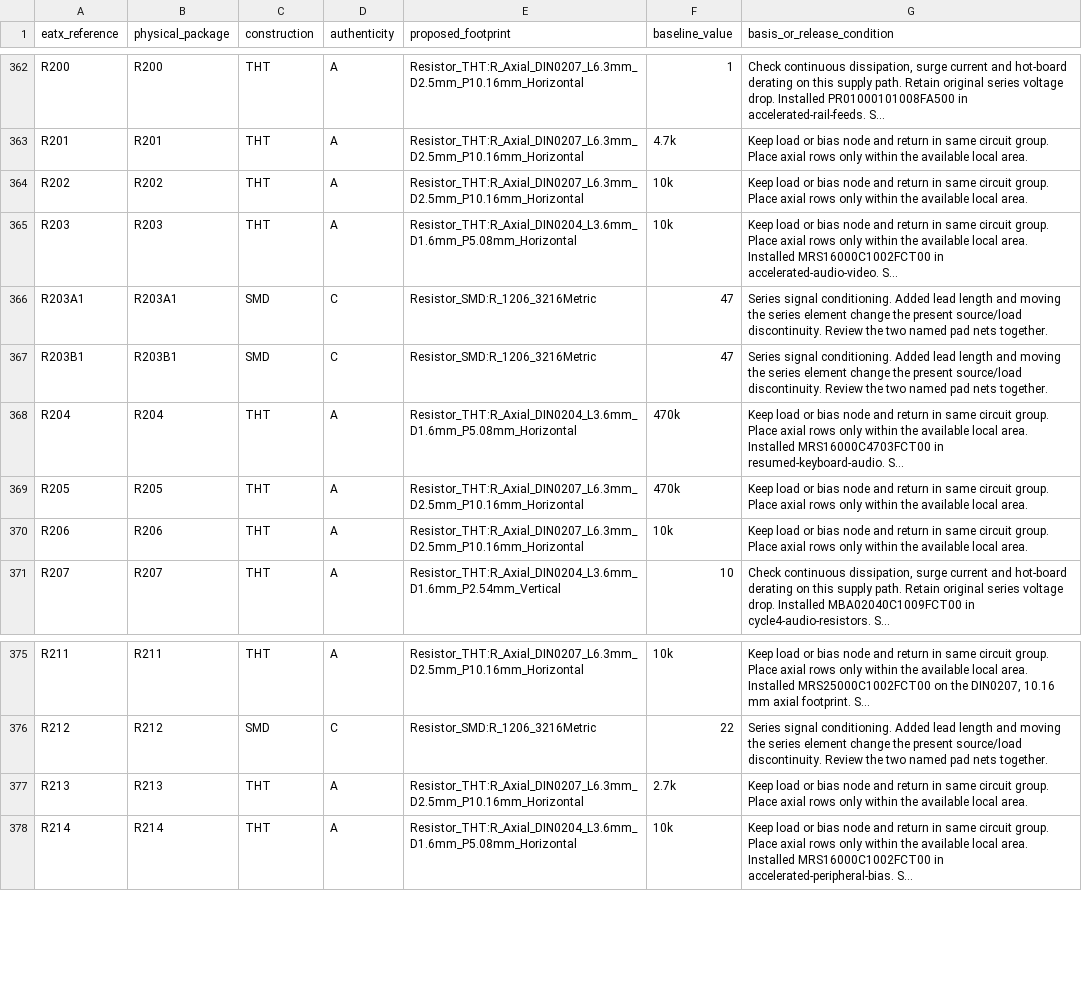
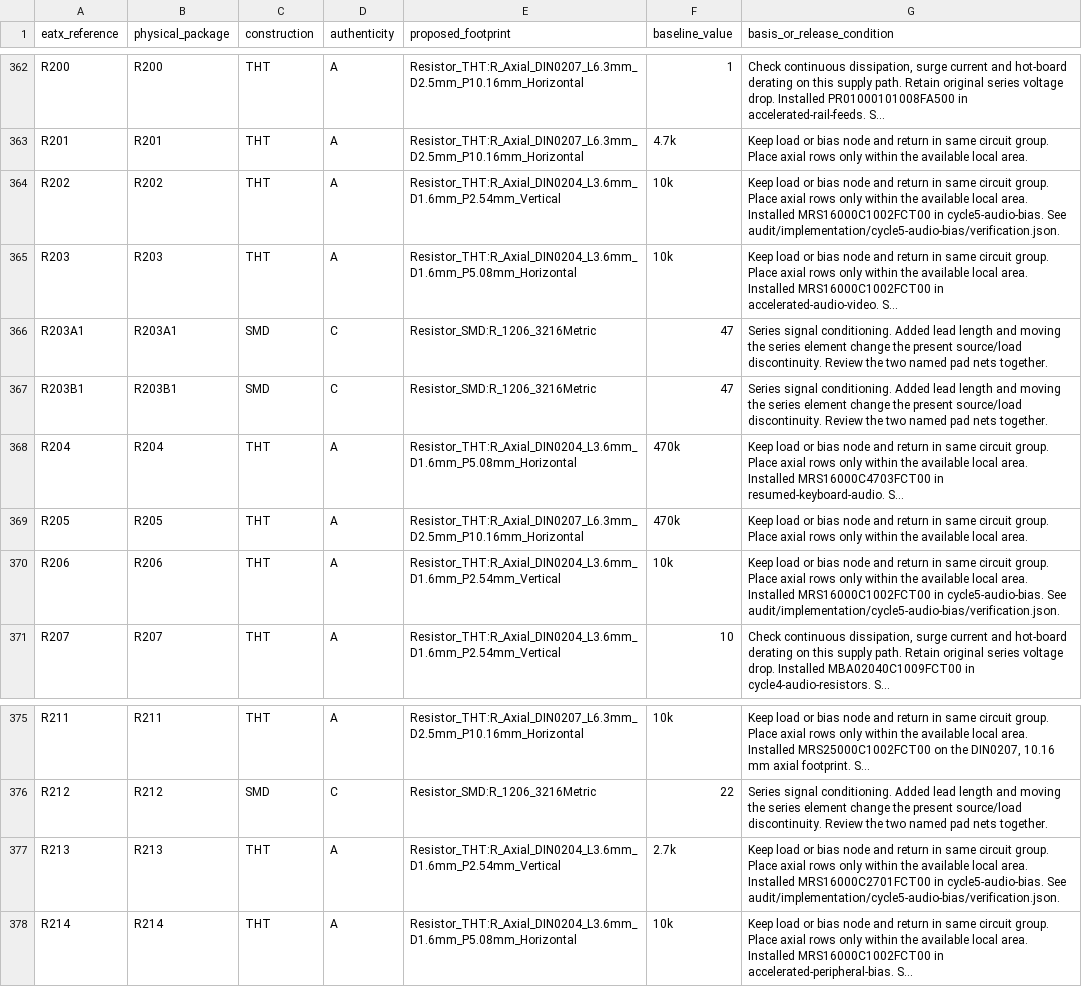
Before and after one commit to GregWinfield/Amiga-2000-EATX, a CSV file: audit/rev62/bplus-components.csv, drawn as a sheet; only a part is shown, gaps mark what is left out; long unchanged cells end in …; the diff names each change by its address in the sheet, - before the commit and + after, or states it on an @@ line.

```diff
--- a/audit/rev62/bplus-components.csv
+++ b/audit/rev62/bplus-components.csv
-E364 (proposed_footprint): Resistor_THT:R_Axial_DIN0207_L6.3mm_D2.5mm_P10.16mm_Horizontal
+E364 (proposed_footprint): Resistor_THT:R_Axial_DIN0204_L3.6mm_D1.6mm_P2.54mm_Vertical
-G364 (basis_or_release_condition): …local area.
+G364 (basis_or_release_condition): …local area. Installed MRS16000C1002FCT00 in cycle5-audio-bias. See audit/implementation/cycle5-audio-bias/verification.json.
-E370 (proposed_footprint): Resistor_THT:R_Axial_DIN0207_L6.3mm_D2.5mm_P10.16mm_Horizontal
+E370 (proposed_footprint): Resistor_THT:R_Axial_DIN0204_L3.6mm_D1.6mm_P2.54mm_Vertical
-G370 (basis_or_release_condition): …local area.
+G370 (basis_or_release_condition): …local area. Installed MRS16000C1002FCT00 in cycle5-audio-bias. See audit/implementation/cycle5-audio-bias/verification.json.
-E377 (proposed_footprint): Resistor_THT:R_Axial_DIN0207_L6.3mm_D2.5mm_P10.16mm_Horizontal
+E377 (proposed_footprint): Resistor_THT:R_Axial_DIN0204_L3.6mm_D1.6mm_P2.54mm_Vertical
-G377 (basis_or_release_condition): …local area.
+G377 (basis_or_release_condition): …local area. Installed MRS16000C2701FCT00 in cycle5-audio-bias. See audit/implementation/cycle5-audio-bias/verification.json.
```
Also changed, not shown: BOM/SCENARIO_B_PLUS.csv, 9 other files.
